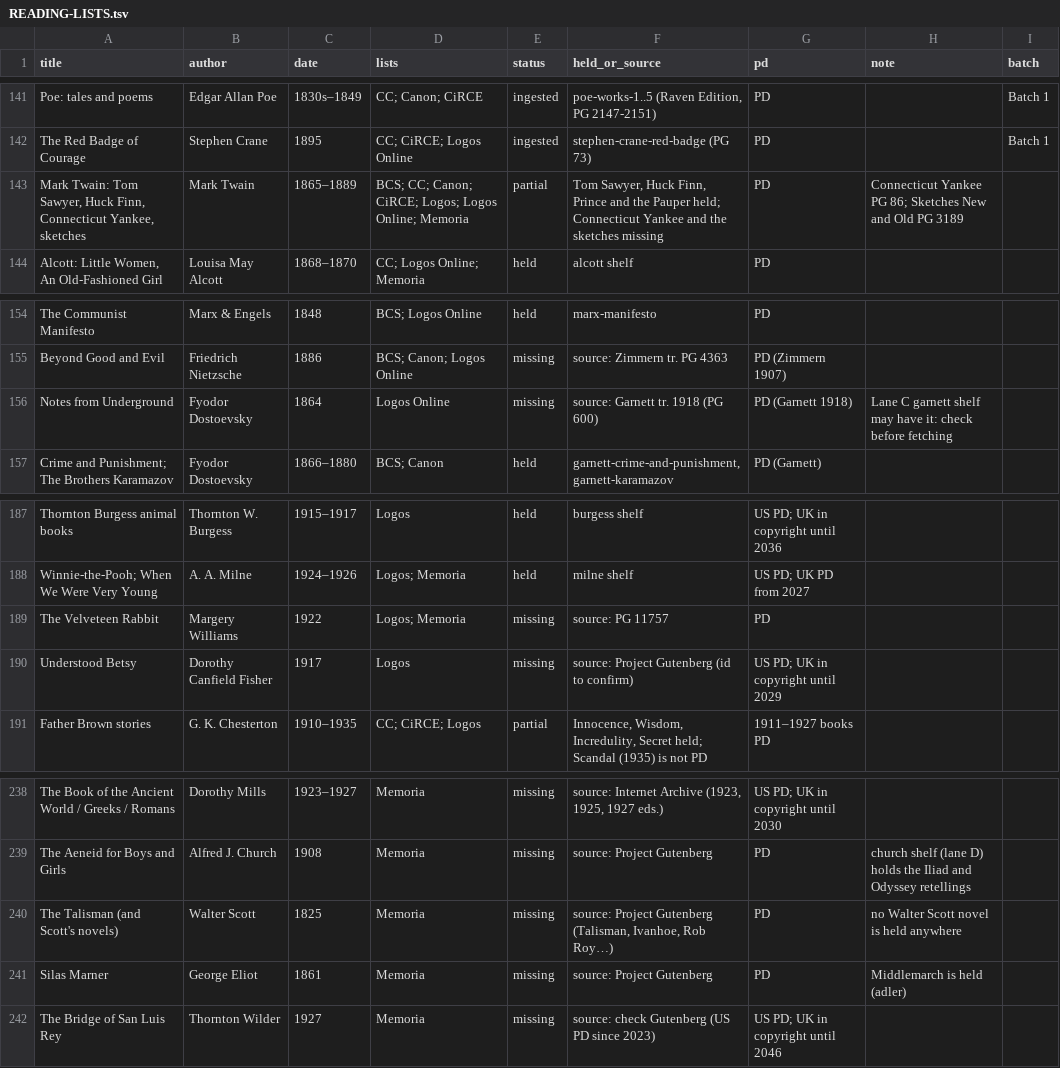
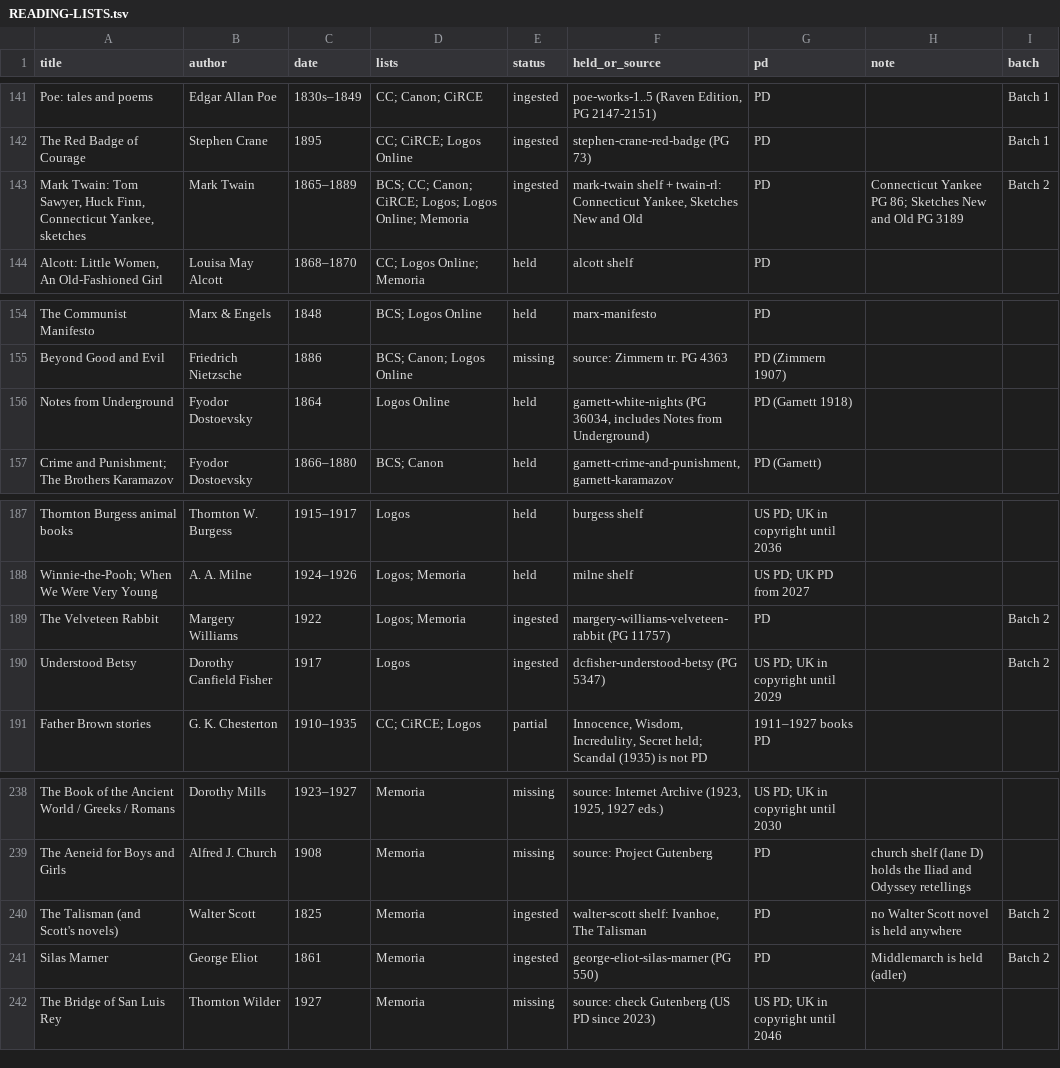
Before and after one commit to Veritas-Essential-Services/canon-corpus, a TSV file: docs/reading-lists/READING-LISTS.tsv, drawn as a sheet; only a part is shown, gaps mark what is left out; the diff covers the shown part only.

```diff
--- a/docs/reading-lists/READING-LISTS.tsv
+++ b/docs/reading-lists/READING-LISTS.tsv
@@ -142,3 +142,3 @@ Poe: tales and poems	Edgar Allan Poe	1830s–1849	CC; Canon; CiRCE	ingested	poe-
 The Red Badge of Courage	Stephen Crane	1895	CC; CiRCE; Logos Online	ingested	stephen-crane-red-badge (PG 73)	PD		Batch 1
-Mark Twain: Tom Sawyer, Huck Finn, Connecticut Yankee, sketches	Mark Twain	1865–1889	BCS; CC; Canon; CiRCE; Logos; Logos Online; Memoria	partial	Tom Sawyer, Huck Finn, Prince and the Pauper held; Connecticut Yankee and the sketches missing	PD	Connecticut Yankee PG 86; Sketches New and Old PG 3189	
+Mark Twain: Tom Sawyer, Huck Finn, Connecticut Yankee, sketches	Mark Twain	1865–1889	BCS; CC; Canon; CiRCE; Logos; Logos Online; Memoria	ingested	mark-twain shelf + twain-rl: Connecticut Yankee, Sketches New and Old	PD	Connecticut Yankee PG 86; Sketches New and Old PG 3189	Batch 2
 Alcott: Little Women, An Old-Fashioned Girl	Louisa May Alcott	1868–1870	CC; Logos Online; Memoria	held	alcott shelf	PD		
@@ -155,3 +155,3 @@ The Communist Manifesto	Marx & Engels	1848	BCS; Logos Online	held	marx-manifesto
 Beyond Good and Evil	Friedrich Nietzsche	1886	BCS; Canon; Logos Online	missing	source: Zimmern tr. PG 4363	PD (Zimmern 1907)		
-Notes from Underground	Fyodor Dostoevsky	1864	Logos Online	missing	source: Garnett tr. 1918 (PG 600)	PD (Garnett 1918)	Lane C garnett shelf may have it: check before fetching	
+Notes from Underground	Fyodor Dostoevsky	1864	Logos Online	held	garnett-white-nights (PG 36034, includes Notes from Underground)	PD (Garnett 1918)		
 Crime and Punishment; The Brothers Karamazov	Fyodor Dostoevsky	1866–1880	BCS; Canon	held	garnett-crime-and-punishment, garnett-karamazov	PD (Garnett)		
@@ -188,4 +188,4 @@ Thornton Burgess animal books	Thornton W. Burgess	1915–1917	Logos	held	burgess
 Winnie-the-Pooh; When We Were Very Young	A. A. Milne	1924–1926	Logos; Memoria	held	milne shelf	US PD; UK PD from 2027		
-The Velveteen Rabbit	Margery Williams	1922	Logos; Memoria	missing	source: PG 11757	PD		
-Understood Betsy	Dorothy Canfield Fisher	1917	Logos	missing	source: Project Gutenberg (id to confirm)	US PD; UK in copyright until 2029		
+The Velveteen Rabbit	Margery Williams	1922	Logos; Memoria	ingested	margery-williams-velveteen-rabbit (PG 11757)	PD		Batch 2
+Understood Betsy	Dorothy Canfield Fisher	1917	Logos	ingested	dcfisher-understood-betsy (PG 5347)	US PD; UK in copyright until 2029		Batch 2
 Father Brown stories	G. K. Chesterton	1910–1935	CC; CiRCE; Logos	partial	Innocence, Wisdom, Incredulity, Secret held; Scandal (1935) is not PD	1911–1927 books PD		
@@ -239,4 +239,4 @@ The Book of the Ancient World / Greeks / Romans	Dorothy Mills	1923–1927	Memori
 The Aeneid for Boys and Girls	Alfred J. Church	1908	Memoria	missing	source: Project Gutenberg	PD	church shelf (lane D) holds the Iliad and Odyssey retellings	
-The Talisman (and Scott's novels)	Walter Scott	1825	Memoria	missing	source: Project Gutenberg (Talisman, Ivanhoe, Rob Roy…)	PD	no Walter Scott novel is held anywhere	
-Silas Marner	George Eliot	1861	Memoria	missing	source: Project Gutenberg	PD	Middlemarch is held (adler)	
+The Talisman (and Scott's novels)	Walter Scott	1825	Memoria	ingested	walter-scott shelf: Ivanhoe, The Talisman	PD	no Walter Scott novel is held anywhere	Batch 2
+Silas Marner	George Eliot	1861	Memoria	ingested	george-eliot-silas-marner (PG 550)	PD	Middlemarch is held (adler)	Batch 2
 The Bridge of San Luis Rey	Thornton Wilder	1927	Memoria	missing	source: check Gutenberg (US PD since 2023)	US PD; UK in copyright until 2046		
```
Also changed, not shown: 57 edited cells elsewhere in this file, 24 other files.
